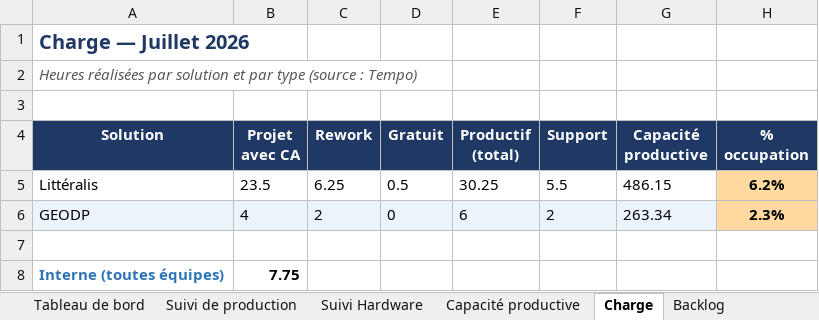
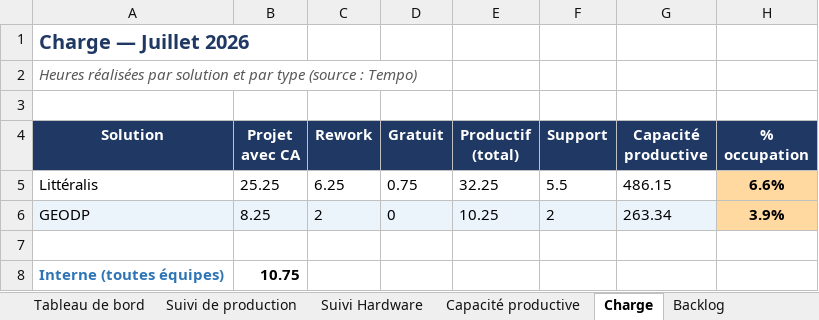
Before and after one commit to MathildePanierDelivery/jira-export, an Excel workbook: jira_export_2026-07-02.xlsx, sheet Charge, drawn as a sheet; values as stored, in another font and other column widths than the file's, no borders; the diff names each change by its address in the sheet, - before the commit and + after, or states it on an @@ line.

```diff
--- a/jira_export_2026-07-02.xlsx (sheet Charge)
+++ b/jira_export_2026-07-02.xlsx (sheet Charge)
-B5 (Projet avec CA): 23.5
+B5 (Projet avec CA): 25.25
-D5 (Gratuit): 0.5
+D5 (Gratuit): 0.75
-E5 (Productif (total)): 30.25
+E5 (Productif (total)): 32.25
-H5 (% occupation): 6.2%
+H5 (% occupation): 6.6%
-B6 (Projet avec CA): 4
+B6 (Projet avec CA): 8.25
-E6 (Productif (total)): 6
+E6 (Productif (total)): 10.25
-H6 (% occupation): 2.3%
+H6 (% occupation): 3.9%
-B8 (Projet avec CA): 7.75
+B8 (Projet avec CA): 10.75
```
Also changed, not shown: sheet Suivi de production, sheet Commandes du mois, sheet Tableau de bord, sheet Backlog, _historique.xlsx, 5 other files.
